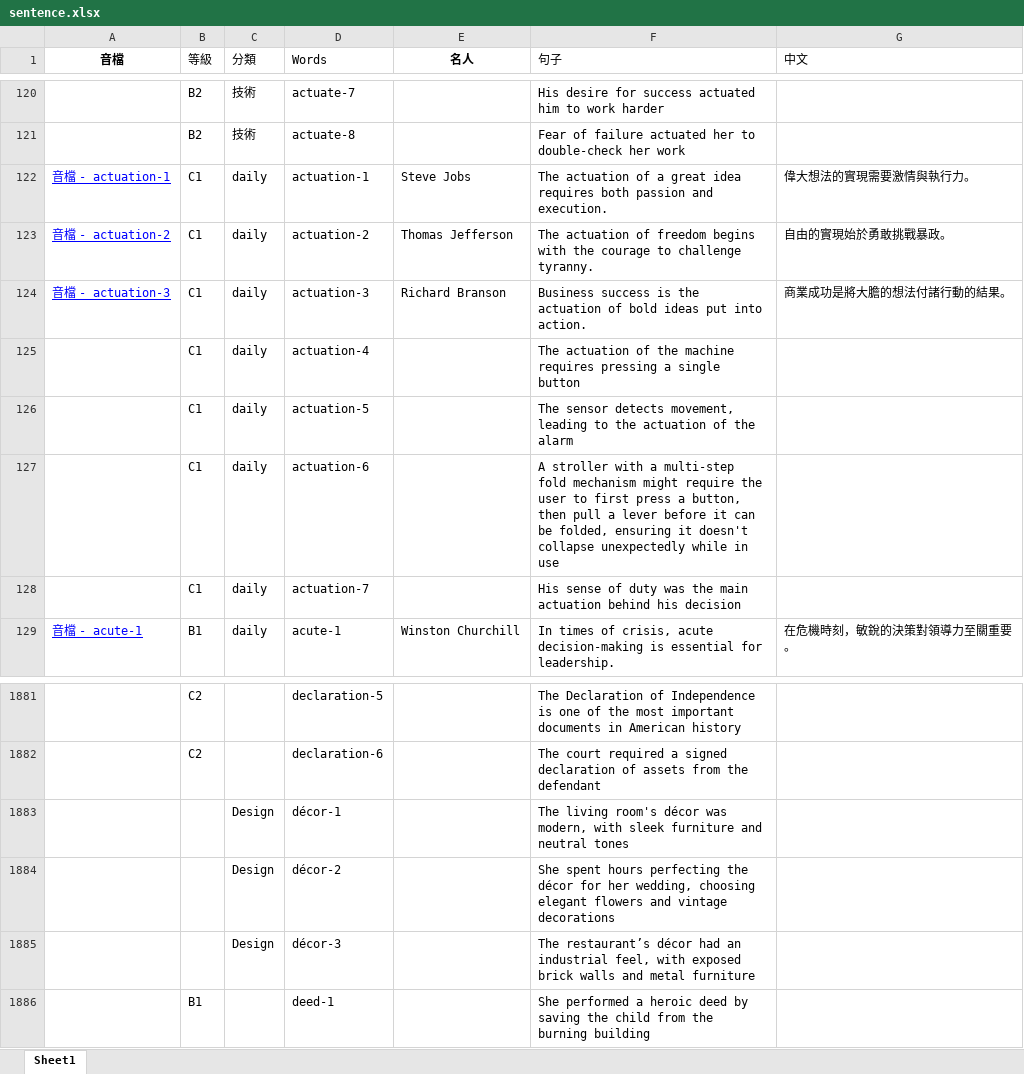
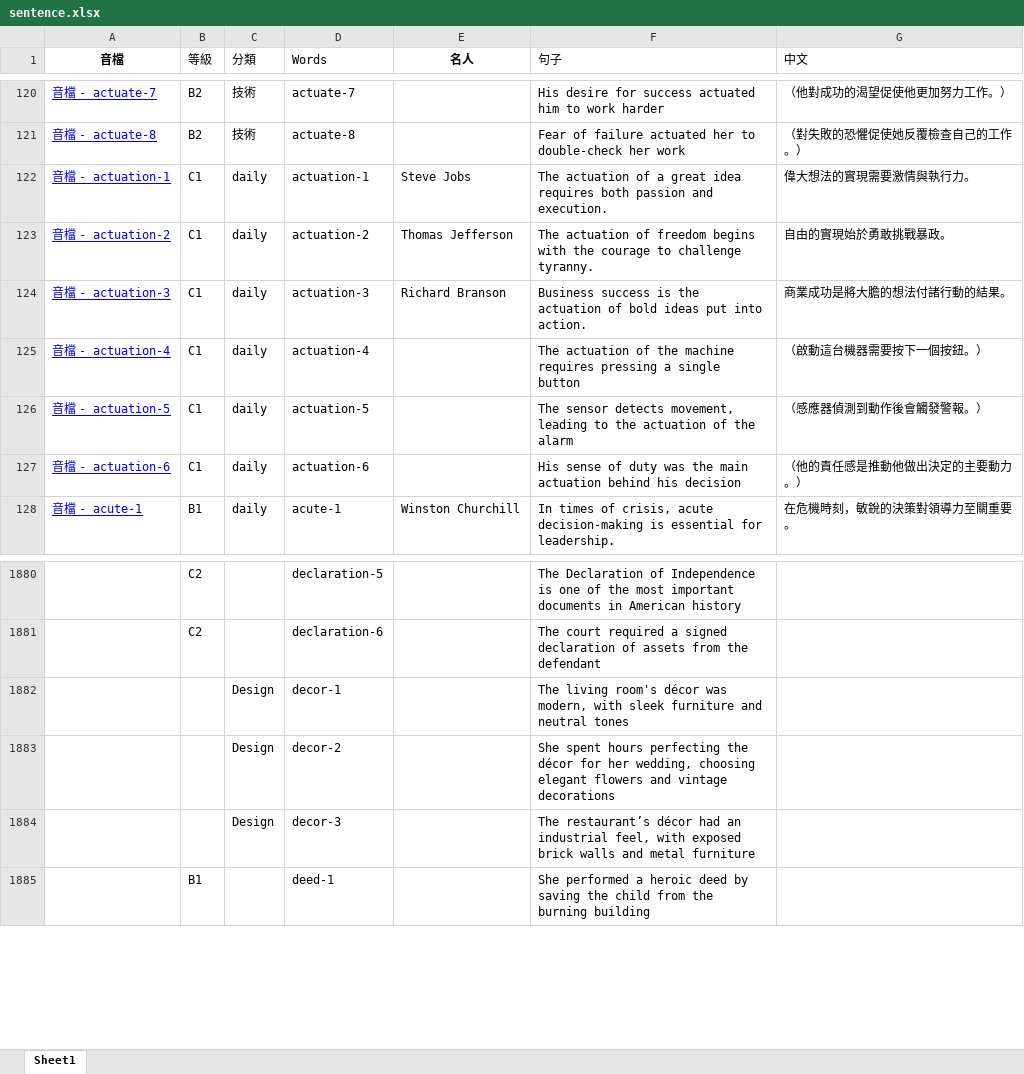
Before and after one commit to BoydYang-Designer/English-vocabulary, an Excel workbook: Sentence file/sentence.xlsx, sheet Sheet1, drawn as a sheet; only a part is shown, gaps mark what is left out; values as stored, in another font and other column widths than the file's, no borders; removed rows and columns are numbered as before the commit, all else as after; the diff covers the shown part only; the diff names each change by its address in the sheet, - before the commit and + after, or states it on an @@ line.

```diff
--- a/Sentence file/sentence.xlsx (sheet Sheet1)
+++ b/Sentence file/sentence.xlsx (sheet Sheet1)
-A120 (音檔): (empty)
+A120 (音檔): 音檔 - actuate-7
-G120 (中文): (empty)
+G120 (中文): （他對成功的渴望促使他更加努力工作。）
-A121 (音檔): (empty)
+A121 (音檔): 音檔 - actuate-8
-G121 (中文): (empty)
+G121 (中文): （對失敗的恐懼促使她反覆檢查自己的工作。）
-A125 (音檔): (empty)
+A125 (音檔): 音檔 - actuation-4
-G125 (中文): (empty)
+G125 (中文): （啟動這台機器需要按下一個按鈕。）
-A126 (音檔): (empty)
+A126 (音檔): 音檔 - actuation-5
-G126 (中文): (empty)
+G126 (中文): （感應器偵測到動作後會觸發警報。）
-row 127:  | C1 | daily | actuation-6 |  | A stroller with a multi-step fold mechanism might require the user to first press a button, then pull a lever before it can be folded, ensuring it doesn't collapse unexpectedly while in use
-A127 (音檔): (empty)
+A127 (音檔): 音檔 - actuation-6
-D127 (Words): actuation-7
+D127 (Words): actuation-6
-G127 (中文): (empty)
+G127 (中文): （他的責任感是推動他做出決定的主要動力。）
-D1882 (Words): décor-1
+D1882 (Words): decor-1
-D1883 (Words): décor-2
+D1883 (Words): decor-2
-D1884 (Words): décor-3
+D1884 (Words): decor-3
```
Also changed, not shown: 32 edited cells elsewhere in this sheet, formulas that keep their value, audio_files/Z_total_words.xlsx, 23 other files.
